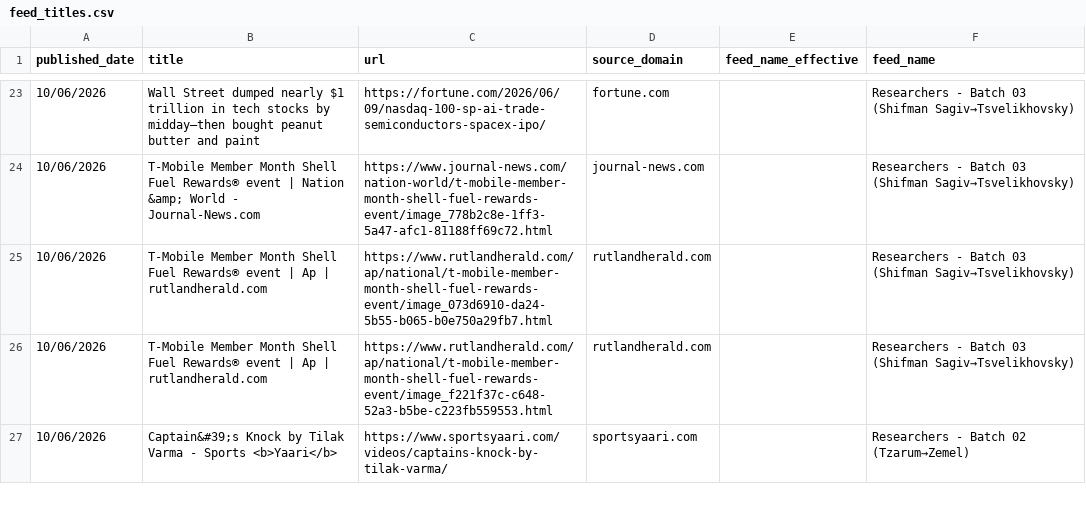
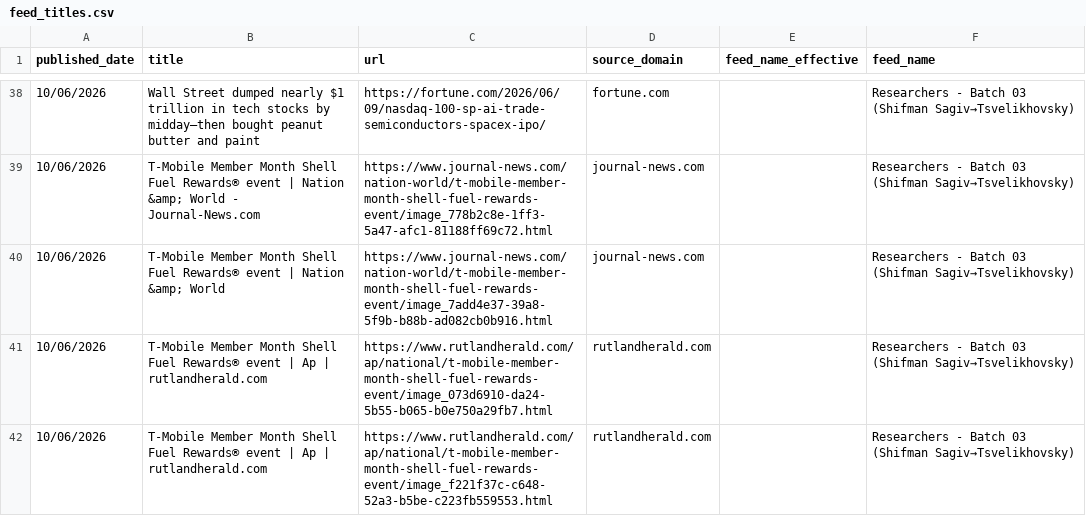
Before and after one commit to elyashivzangen/yissum-science, a CSV file: data_new_updater/feed_titles.csv, drawn as a sheet; only a part is shown, gaps mark what is left out; the shorter side is filled out with more unchanged rows; the diff covers the shown part only.

```diff
--- a/data_new_updater/feed_titles.csv
+++ b/data_new_updater/feed_titles.csv
@@ -24,2 +39,3 @@ published_date,title,url,source_domain,feed_name_effective,feed_name
 10/06/2026,T-Mobile Member Month Shell Fuel Rewards® event | Nation &amp; World - Journal-News.com,https://www.journal-news.com/nation-world/t-mobile-member-month-shell-fuel-rewards-event/image_778b2c8e-1ff3-5a47-afc1-81188ff69c72.html,journal-news.com,,Researchers - Batch 03 (Shifman Sagiv→Tsvelikhovsky)
+10/06/2026,T-Mobile Member Month Shell Fuel Rewards® event | Nation &amp; World,https://www.journal-news.com/nation-world/t-mobile-member-month-shell-fuel-rewards-event/image_7add4e37-39a8-5f9b-b88b-ad082cb0b916.html,journal-news.com,,Researchers - Batch 03 (Shifman Sagiv→Tsvelikhovsky)
 10/06/2026,T-Mobile Member Month Shell Fuel Rewards® event | Ap | rutlandherald.com,https://www.rutlandherald.com/ap/national/t-mobile-member-month-shell-fuel-rewards-event/image_073d6910-da24-5b55-b065-b0e750a29fb7.html,rutlandherald.com,,Researchers - Batch 03 (Shifman Sagiv→Tsvelikhovsky)
```
Also changed, not shown: 17 added rows and 6 removed rows elsewhere in this file, 4 other files.
